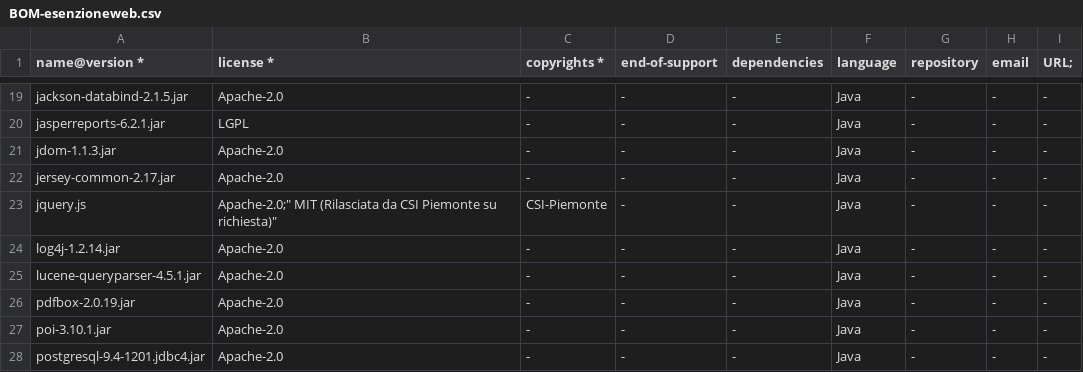
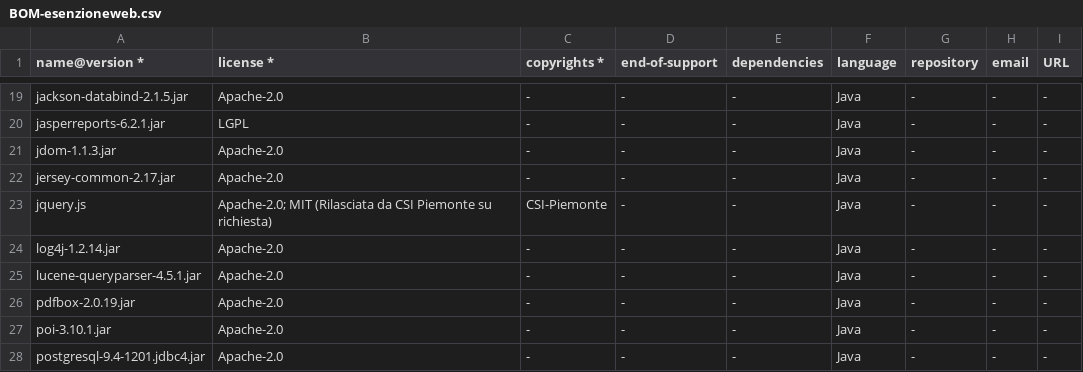
Before and after one commit to regione-piemonte/esenzione, a CSV file: esenzioneweb/BOM-esenzioneweb.csv, drawn as a sheet; only a part is shown, gaps mark what is left out; the diff names each change by its address in the sheet, - before the commit and + after, or states it on an @@ line.

Commit message:
Correzione BOM

```diff
--- a/esenzioneweb/BOM-esenzioneweb.csv
+++ b/esenzioneweb/BOM-esenzioneweb.csv
-I1: URL;
+I1: URL
-B23 (license *): Apache-2.0;" MIT (Rilasciata da CSI Piemonte su richiesta)"
+B23 (license *): Apache-2.0; MIT (Rilasciata da CSI Piemonte su richiesta)
```
